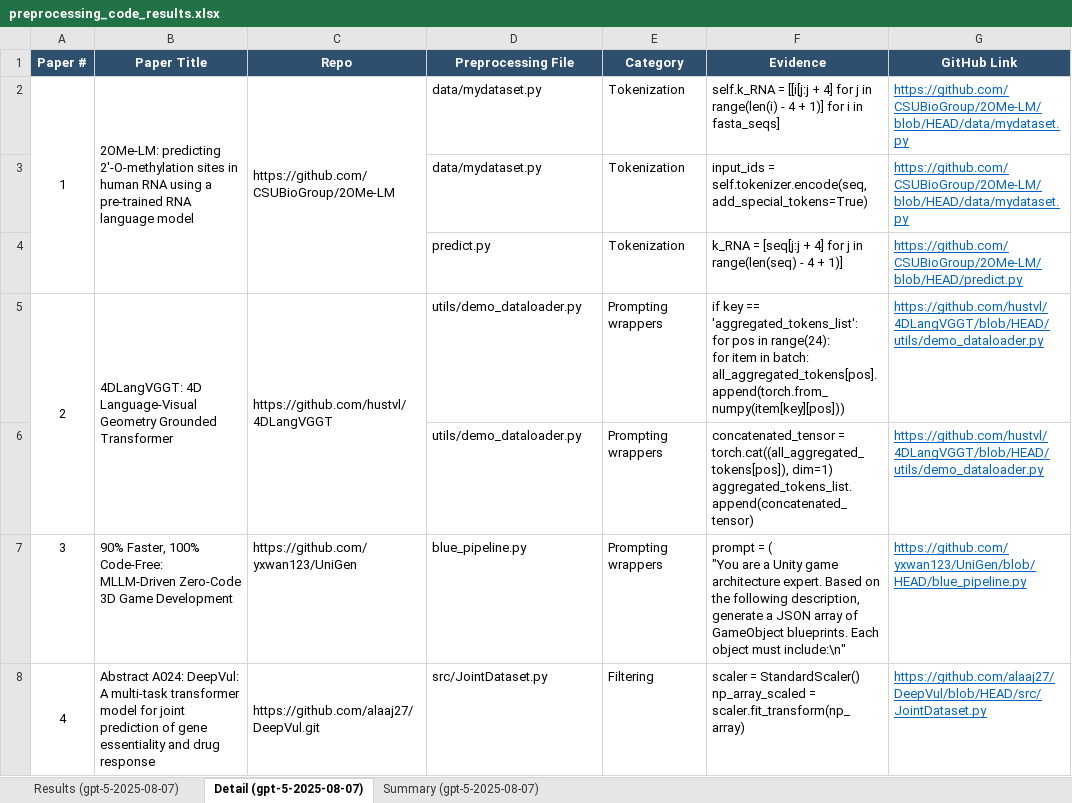
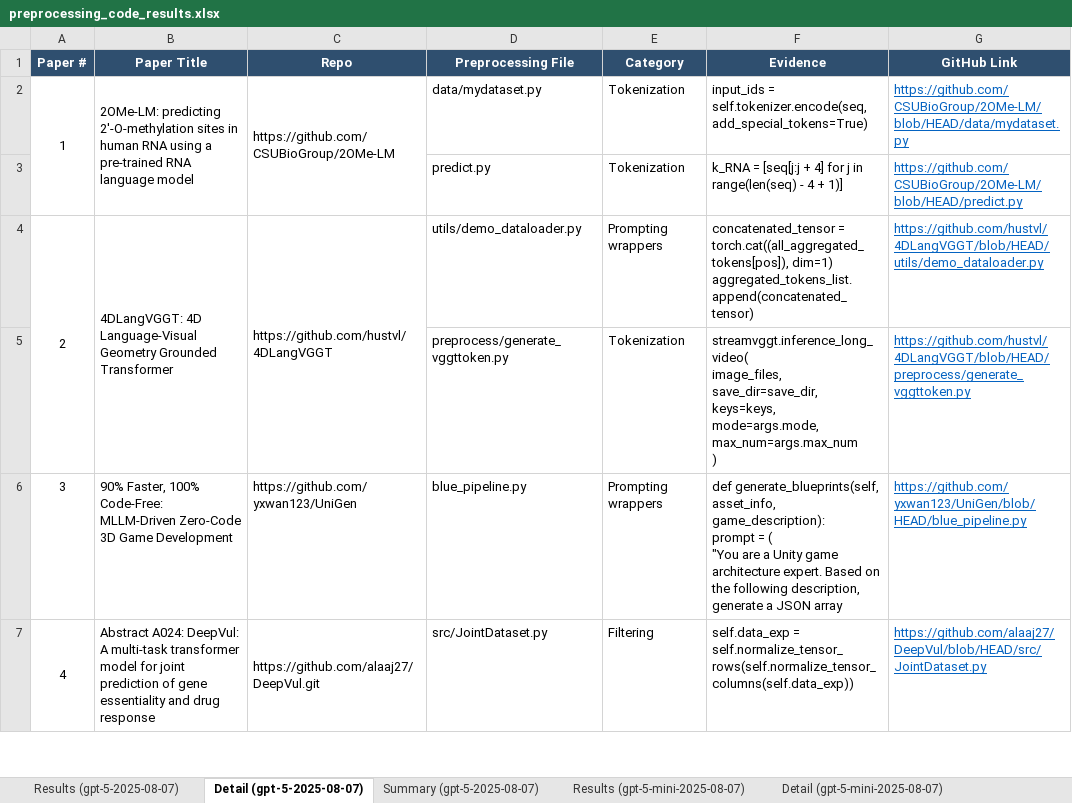
Before and after one commit to AminDaryan/Scrape-GitHub, an Excel workbook: requirement_checks/5.1.code_availability/5.1.3.pre-processing_&_pipeline_code/results/preprocessing_code_results.xlsx, sheet Detail (gpt-5-2025-08-07), drawn as a sheet; only a part is shown; values as stored, in another font and other column widths than the file's, no borders; removed rows and columns are numbered as before the commit, all else as after; ↵ is a line break in a cell; the diff covers the shown part only; the diff names each change by its address in the sheet, - before the commit and + after, or states it on an @@ line.

```diff
--- a/requirement_checks/5.1.code_availability/5.1.3.pre-processing_&_pipeline_code/results/preprocessing_code_results.xlsx (sheet Detail (gpt-5-2025-08-07))
+++ b/requirement_checks/5.1.code_availability/5.1.3.pre-processing_&_pipeline_code/results/preprocessing_code_results.xlsx (sheet Detail (gpt-5-2025-08-07))
+sheet tab: Results (gpt-5-mini-2025-08-07)
+sheet tab: Detail (gpt-5-mini-2025-08-07)
-F2 (Evidence): self.k_RNA = [[i[j:j + 4] for j in range(len(i) - 4 + 1)] for i in fasta_seqs]
+F2 (Evidence): input_ids = self.tokenizer.encode(seq, add_special_tokens=True)
-row 3:  |  |  | data/mydataset.py | Tokenization | input_ids = self.tokenizer.encode(seq, add_special_tokens=True) | https://github.com/CSUBioGroup/2OMe-LM/blob/HEAD/data/mydataset.py
-F4 (Evidence): if key == 'aggregated_tokens_list': ↵ for pos in range(24): ↵ for item in batch: ↵ all_aggregated_tokens[pos].append(torch.from_numpy(item[key][pos]))
+F4 (Evidence): concatenated_tensor = torch.cat((all_aggregated_tokens[pos]), dim=1) ↵ aggregated_tokens_list.append(concatenated_tensor)
-row 6:  |  |  | utils/demo_dataloader.py | Prompting wrappers | concatenated_tensor = torch.cat((all_aggregated_tokens[pos]), dim=1) ↵ aggregated_tokens_list.append(concatenated_tensor) | https://github.com/hustvl/4DLangVGGT/blob/HEAD/utils/demo_dataloader.py
+row 5:  |  |  | preprocess/generate_vggttoken.py | Tokenization | streamvggt.inference_long_video( ↵ image_files, ↵ save_dir=save_dir, ↵ keys=keys, ↵ mode=args.mode, ↵ max_num=args.max_num ↵ ) | https://github.com/hustvl/4DLangVGGT/blob/HEAD/preprocess/generate_vggttoken.py
-F6 (Evidence): prompt = ( ↵ "You are a Unity game architecture expert. Based on the following description, generate a JSON array of GameObject blueprints. Each object must include:\n"
+F6 (Evidence): def generate_blueprints(self, asset_info, game_description): ↵ prompt = ( ↵ "You are a Unity game architecture expert. Based on the following description, generate a JSON array
-F7 (Evidence): scaler = StandardScaler() ↵ np_array_scaled = scaler.fit_transform(np_array)
+F7 (Evidence): self.data_exp = self.normalize_tensor_rows(self.normalize_tensor_columns(self.data_exp))
```
Also changed, not shown: 5 added rows, 12 removed rows, 39 edited cells and merged cells elsewhere in this sheet, sheet Results (gpt-5-2025-08-07), sheet Summary (gpt-5-2025-08-07), other sheet tabs.
